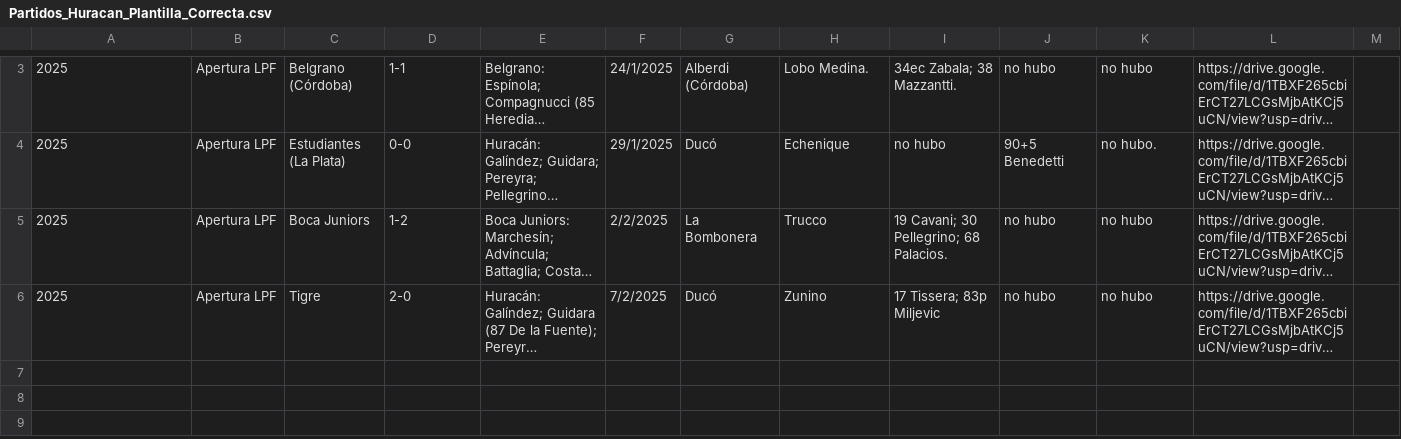
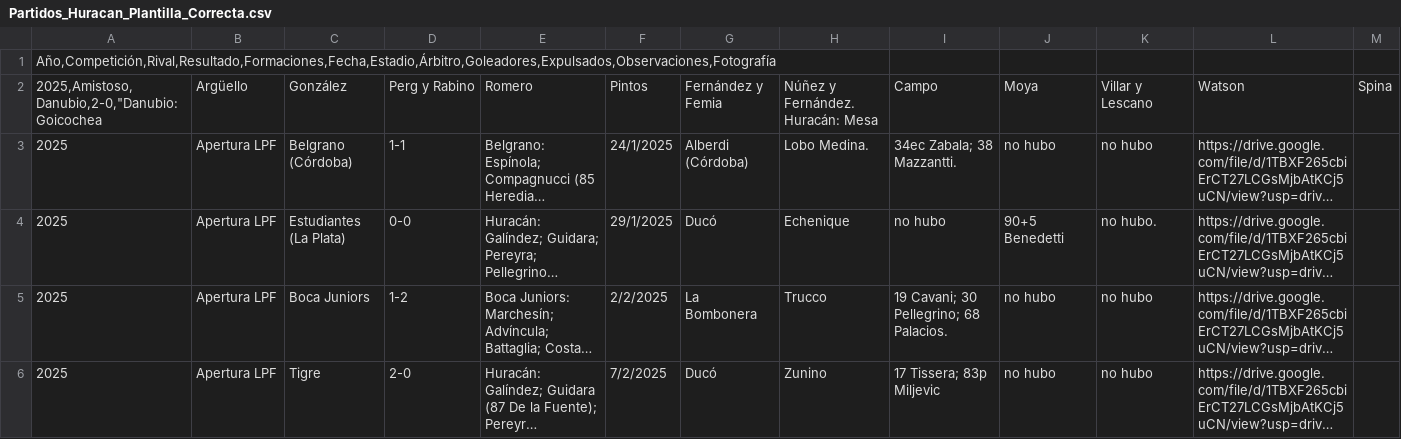
Before and after one commit to Pablo-Viviani/Buscador-Globopedia, a CSV file: Partidos_Huracan_Plantilla_Correcta.csv, drawn as a sheet; only a part is shown, gaps mark what is left out; long unchanged cells end in …; rows hold the shown columns only; the diff covers the shown part only; the diff names each change by its address in the sheet, - before the commit and + after, or states it on an @@ line.

Commit message:
Update Partidos_Huracan_Plantilla_Correcta.csv

```diff
--- a/Partidos_Huracan_Plantilla_Correcta.csv
+++ b/Partidos_Huracan_Plantilla_Correcta.csv
+row 1: Año,Competición,Rival,Resultado,Formaciones,Fecha,Estadio,Árbitro,Goleadores,Expulsados,Observaciones,Fotografía
+row 2: 2025,Amistoso,Danubio,2-0,"Danubio: Goicochea | Argüello | González | Perg y Rabino | Romero | Pintos | Fernández y Femia | Núñez y Fernández. Huracán: Mesa | Campo | Moya | Villar y Lescano | Watson | Spina
```
Also changed, not shown: 2 removed rows elsewhere in this file.
